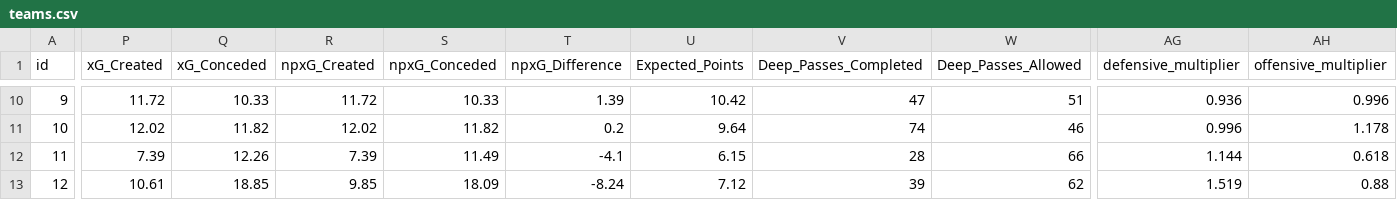
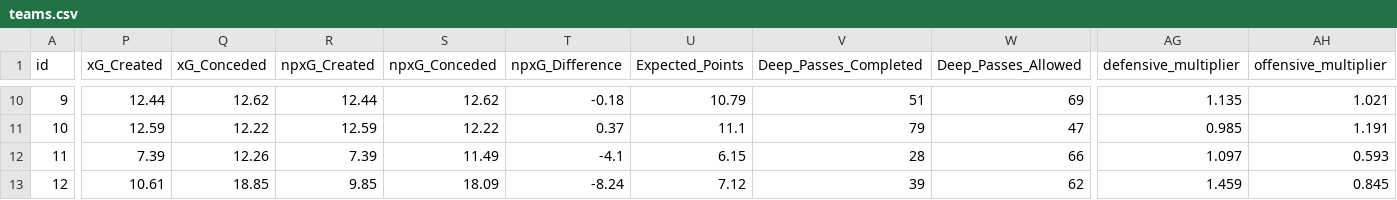
Before and after one commit to jishnuvb2/fplDataAnalysis, a CSV file: teams.csv, drawn as a sheet; only a part is shown, gaps mark what is left out; the diff covers the shown part only; the diff names each change by its address in the sheet, - before the commit and + after, or states it on an @@ line.

```diff
--- a/teams.csv
+++ b/teams.csv
-P10 (xG_Created): 11.72
+P10 (xG_Created): 12.44
-Q10 (xG_Conceded): 10.33
+Q10 (xG_Conceded): 12.62
-R10 (npxG_Created): 11.72
+R10 (npxG_Created): 12.44
-S10 (npxG_Conceded): 10.33
+S10 (npxG_Conceded): 12.62
-T10 (npxG_Difference): 1.39
+T10 (npxG_Difference): -0.18
-U10 (Expected_Points): 10.42
+U10 (Expected_Points): 10.79
-V10 (Deep_Passes_Completed): 47
+V10 (Deep_Passes_Completed): 51
-W10 (Deep_Passes_Allowed): 51
+W10 (Deep_Passes_Allowed): 69
-AG10 (defensive_multiplier): 0.936
+AG10 (defensive_multiplier): 1.135
-AH10 (offensive_multiplier): 0.996
+AH10 (offensive_multiplier): 1.021
-P11 (xG_Created): 12.02
+P11 (xG_Created): 12.59
-Q11 (xG_Conceded): 11.82
+Q11 (xG_Conceded): 12.22
-R11 (npxG_Created): 12.02
+R11 (npxG_Created): 12.59
-S11 (npxG_Conceded): 11.82
+S11 (npxG_Conceded): 12.22
-T11 (npxG_Difference): 0.2
+T11 (npxG_Difference): 0.37
-U11 (Expected_Points): 9.64
+U11 (Expected_Points): 11.1
-V11 (Deep_Passes_Completed): 74
+V11 (Deep_Passes_Completed): 79
-W11 (Deep_Passes_Allowed): 46
+W11 (Deep_Passes_Allowed): 47
-AG11 (defensive_multiplier): 0.996
+AG11 (defensive_multiplier): 0.985
-AH11 (offensive_multiplier): 1.178
+AH11 (offensive_multiplier): 1.191
-AG12 (defensive_multiplier): 1.144
+AG12 (defensive_multiplier): 1.097
-AH12 (offensive_multiplier): 0.618
+AH12 (offensive_multiplier): 0.593
-AG13 (defensive_multiplier): 1.519
+AG13 (defensive_multiplier): 1.459
-AH13 (offensive_multiplier): 0.88
+AH13 (offensive_multiplier): 0.845
```
Also changed, not shown: 174 edited cells elsewhere in this file, players.csv.
